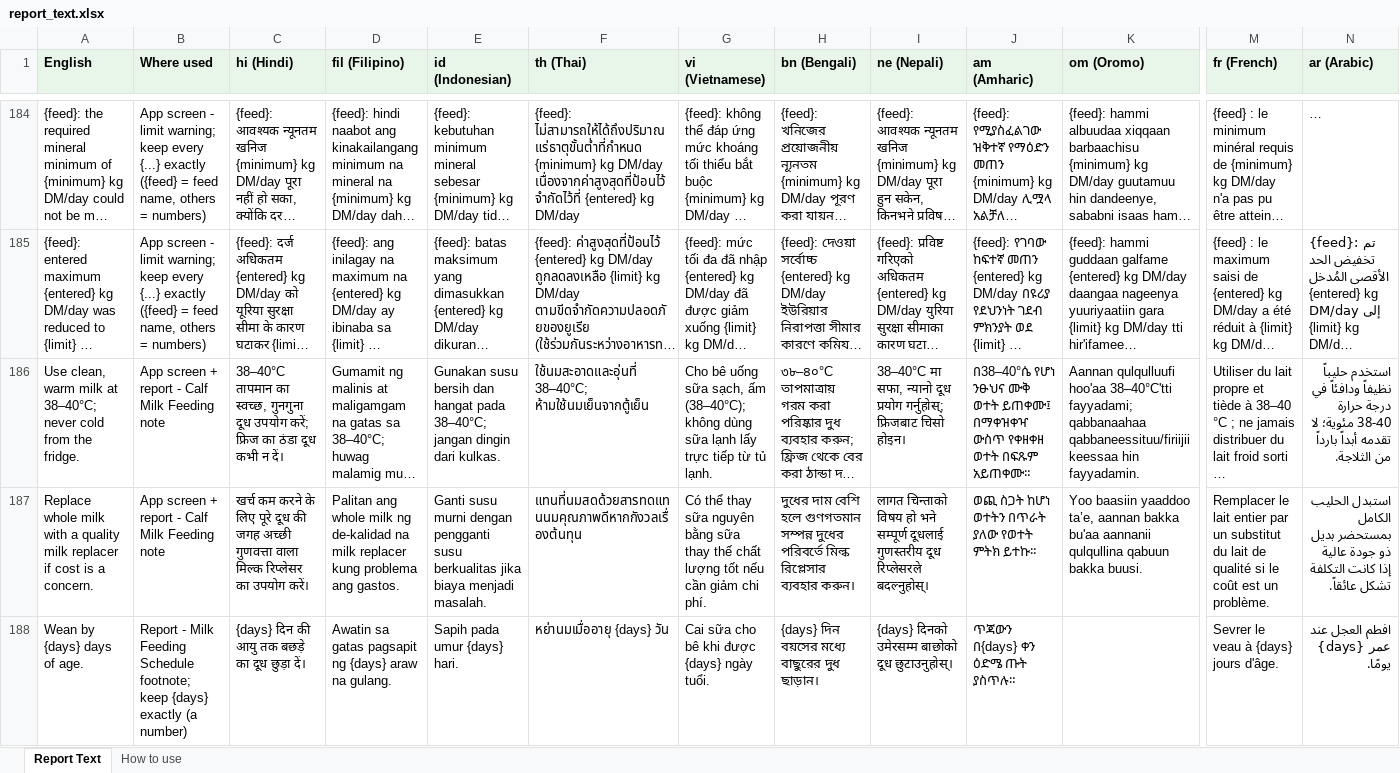
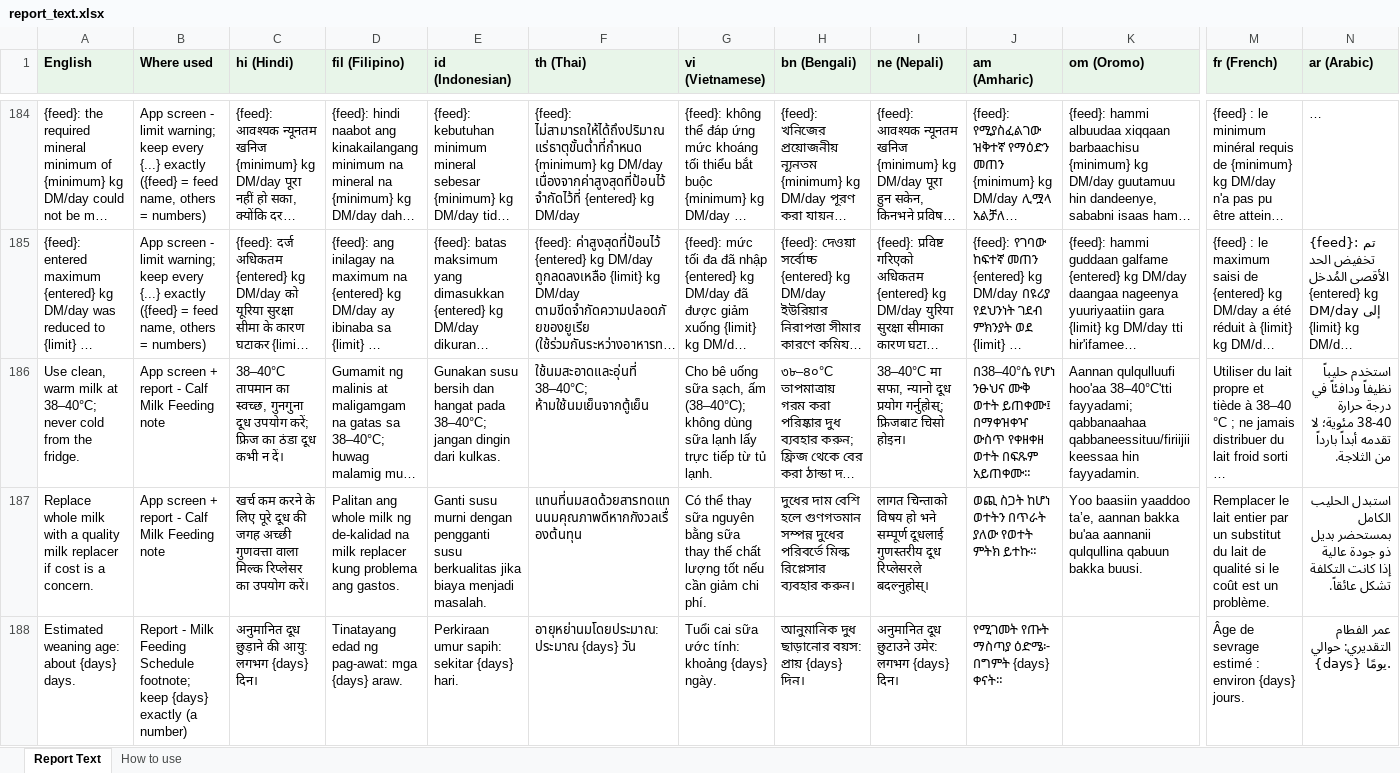
Before and after one commit to ucdavis/rationsmart, an Excel workbook: backend/core/z_optimization/report_text.xlsx, sheet Report Text, drawn as a sheet; only a part is shown, gaps mark what is left out; long unchanged cells end in …; values as stored, in another font and other column widths than the file's, no borders; removed rows and columns are numbered as before the commit, all else as after; rows hold the shown columns only; the diff names each change by its address in the sheet, - before the commit and + after, or states it on an @@ line.

```diff
--- a/backend/core/z_optimization/report_text.xlsx (sheet Report Text)
+++ b/backend/core/z_optimization/report_text.xlsx (sheet Report Text)
-row 188: Wean by {days} days of age. | Report - Milk Feeding Schedule footnote; keep {days} exactly (a number) | {days} दिन की आयु तक बछड़े का दूध छुड़ा दें। | Awatin sa gatas pagsapit ng {days} araw na gulang. | Sapih pada umur {days} hari. | หย่านมเมื่ออายุ {days} วัน | Cai sữa cho bê khi được {days} ngày tuổi. | {days} দিন বয়সের মধ্যে বাছুরের দুধ ছাড়ান। | {days} दिनको उमेरसम्म बाछोको दूध छुटाउनुहोस्। | ጥጃውን በ{days} ቀን ዕድሜ ጡት ያስጥሉ። |  | Sevrer le veau à {days} jours d'âge. | افطم العجل عند عمر {days} يومًا.
+row 188: Estimated weaning age: about {days} days. | Report - Milk Feeding Schedule footnote; keep {days} exactly (a number) | अनुमानित दूध छुड़ाने की आयु: लगभग {days} दिन। | Tinatayang edad ng pag-awat: mga {days} araw. | Perkiraan umur sapih: sekitar {days} hari. | อายุหย่านมโดยประมาณ: ประมาณ {days} วัน | Tuổi cai sữa ước tính: khoảng {days} ngày. | আনুমানিক দুধ ছাড়ানোর বয়স: প্রায় {days} দিন। | अनुमानित दूध छुटाउने उमेर: लगभग {days} दिन। | የሚገመት የጡት ማስጣያ ዕድሜ፦ በግምት {days} ቀናት። |  | Âge de sevrage estimé : environ {days} jours. | عمر الفطام التقديري: حوالي {days} يومًا.
```
Also changed, not shown: 1 other file.
